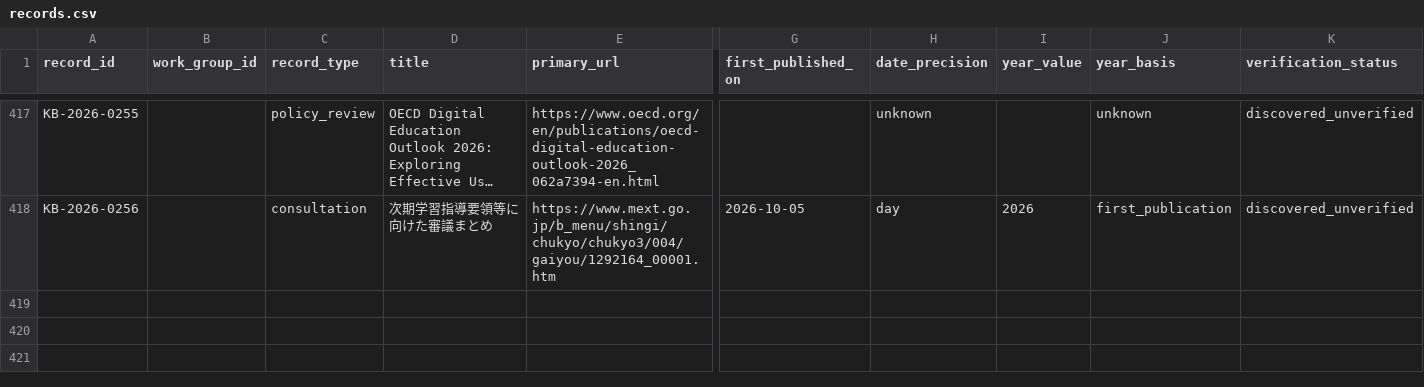
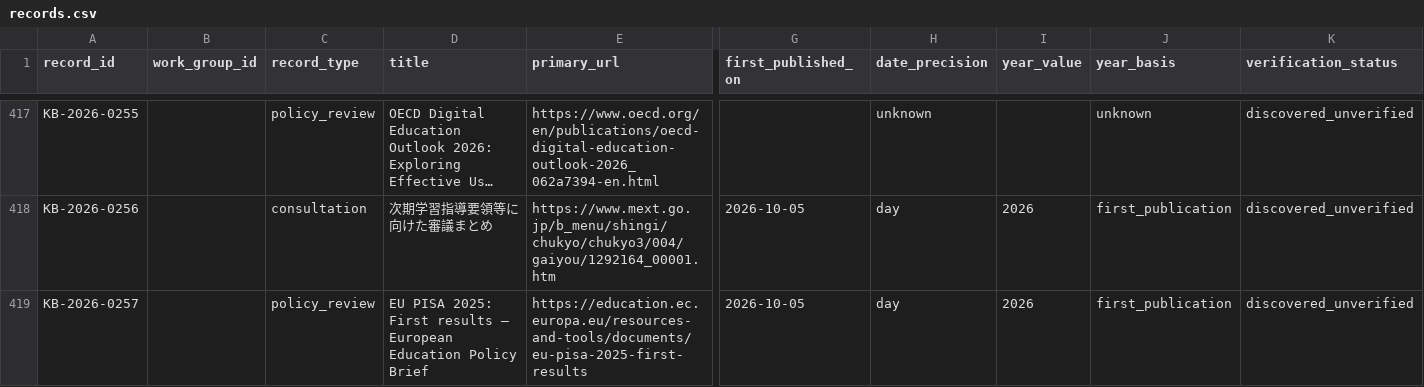
Before and after one commit to jhchenmooc/k12-ai-literacy-report, a CSV file: research/knowledge-base/data/records.csv, drawn as a sheet; only a part is shown, gaps mark what is left out; long unchanged cells end in …; rows hold the shown columns only; the diff names each change by its address in the sheet, - before the commit and + after, or states it on an @@ line.

```diff
--- a/research/knowledge-base/data/records.csv
+++ b/research/knowledge-base/data/records.csv
+row 419: KB-2026-0257 |  | policy_review | EU PISA 2025: First results – European Education Policy Brief | https://education.ec.europa.eu/resources-and-tools/documents/eu-pisa-2025-first-results | 2026-10-05 | day | 2026 | first_publication | discovered_unverified
```
Also changed, not shown: research/knowledge-base/data/relations.csv, 8 other files.
